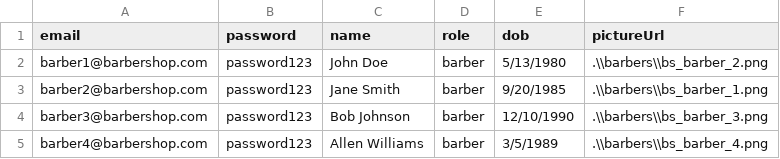
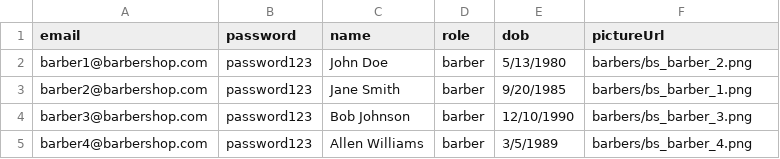
Before and after one commit to MihaiS-git/BarberShop, a CSV file: barber-shop-api/bootstrap/csv/barbers.csv, drawn as a sheet.

Commit message:
add barbers and barber treatments - use image absolute paths

```diff
--- a/barber-shop-api/bootstrap/csv/barbers.csv
+++ b/barber-shop-api/bootstrap/csv/barbers.csv
@@ -1,5 +1,5 @@
 email,password,name,role,dob,pictureUrl
-barber1@barbershop.com,password123,John Doe,barber,5/13/1980,.\\barbers\\bs_barber_2.png
-barber2@barbershop.com,password123,Jane Smith,barber,9/20/1985,.\\barbers\\bs_barber_1.png
-barber3@barbershop.com,password123,Bob Johnson,barber,12/10/1990,.\\barbers\\bs_barber_3.png
-barber4@barbershop.com,password123,Allen Williams,barber,3/5/1989,.\\barbers\\bs_barber_4.png
+barber1@barbershop.com,password123,John Doe,barber,5/13/1980,barbers/bs_barber_2.png
+barber2@barbershop.com,password123,Jane Smith,barber,9/20/1985,barbers/bs_barber_1.png
+barber3@barbershop.com,password123,Bob Johnson,barber,12/10/1990,barbers/bs_barber_3.png
+barber4@barbershop.com,password123,Allen Williams,barber,3/5/1989,barbers/bs_barber_4.png
```
Also changed, not shown: barber-shop-api/bootstrap/csv/treatments.csv, 10 other files.
